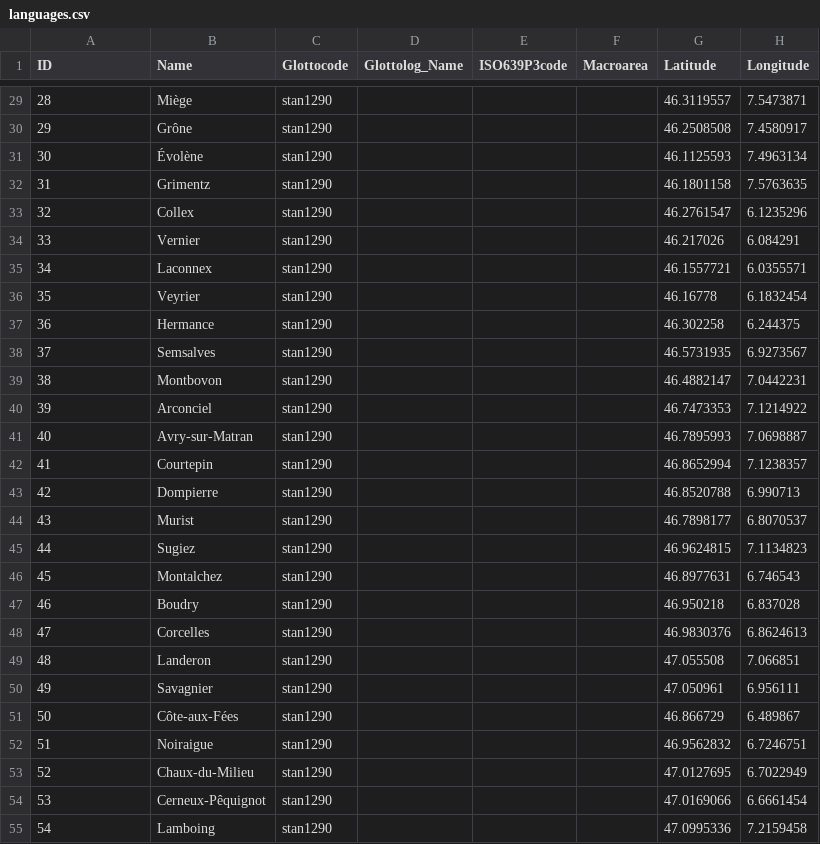
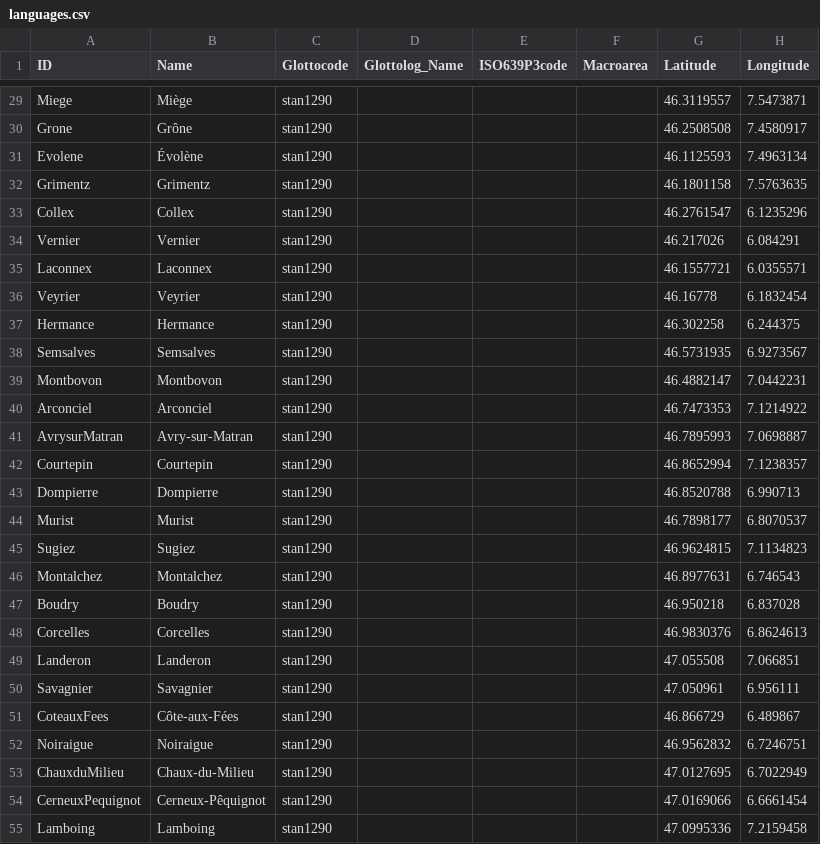
Before and after one commit to lexibank/tppsr, a CSV file: cldf/languages.csv, drawn as a sheet; only a part is shown, gaps mark what is left out; the diff covers the shown part only; the diff names each change by its address in the sheet, - before the commit and + after, or states it on an @@ line.

```diff
--- a/cldf/languages.csv
+++ b/cldf/languages.csv
-A29 (ID): 28
+A29 (ID): Miege
-A30 (ID): 29
+A30 (ID): Grone
-A31 (ID): 30
+A31 (ID): Evolene
-A32 (ID): 31
+A32 (ID): Grimentz
-A33 (ID): 32
+A33 (ID): Collex
-A34 (ID): 33
+A34 (ID): Vernier
-A35 (ID): 34
+A35 (ID): Laconnex
-A36 (ID): 35
+A36 (ID): Veyrier
-A37 (ID): 36
+A37 (ID): Hermance
-A38 (ID): 37
+A38 (ID): Semsalves
-A39 (ID): 38
+A39 (ID): Montbovon
-A40 (ID): 39
+A40 (ID): Arconciel
-A41 (ID): 40
+A41 (ID): AvrysurMatran
-A42 (ID): 41
+A42 (ID): Courtepin
-A43 (ID): 42
+A43 (ID): Dompierre
-A44 (ID): 43
+A44 (ID): Murist
-A45 (ID): 44
+A45 (ID): Sugiez
-A46 (ID): 45
+A46 (ID): Montalchez
-A47 (ID): 46
+A47 (ID): Boudry
-A48 (ID): 47
+A48 (ID): Corcelles
-A49 (ID): 48
+A49 (ID): Landeron
-A50 (ID): 49
+A50 (ID): Savagnier
-A51 (ID): 50
+A51 (ID): CoteauxFees
-A52 (ID): 51
+A52 (ID): Noiraigue
-A53 (ID): 52
+A53 (ID): ChauxduMilieu
-A54 (ID): 53
+A54 (ID): CerneuxPequignot
-A55 (ID): 54
+A55 (ID): Lamboing
```
Also changed, not shown: 35 edited cells elsewhere in this file, etc/languages.tsv, 10 other files.
